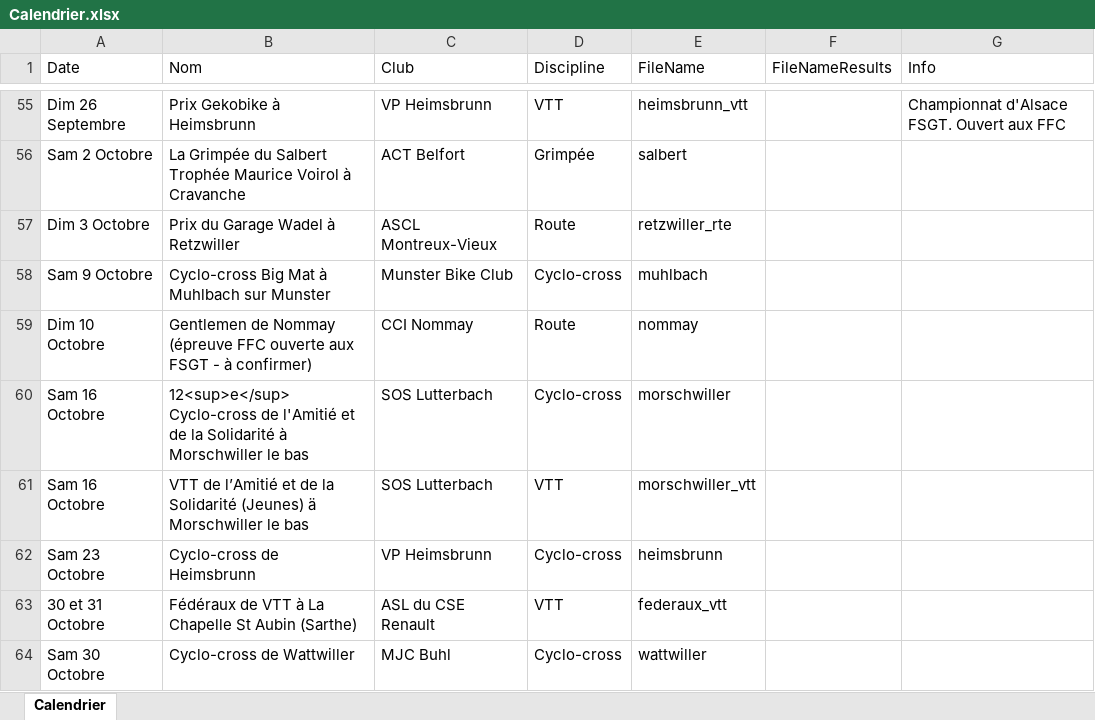
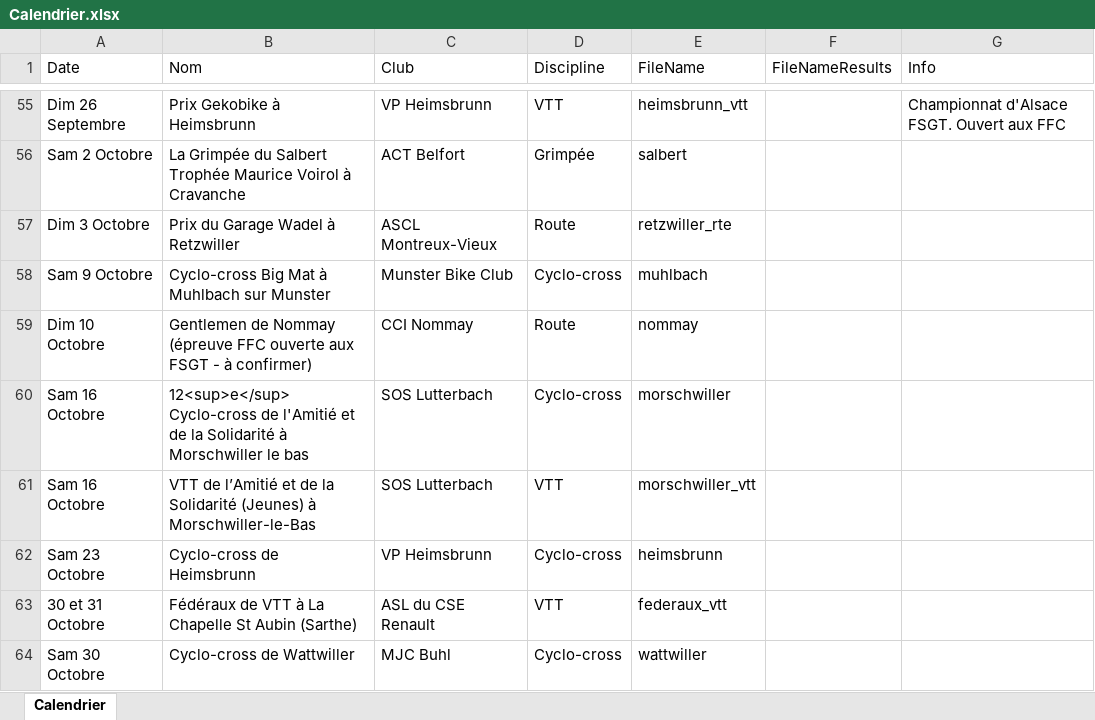
Before and after one commit to FlorianKohler/68-FSGT-Cyclisme-Alsace, an Excel workbook: Calendrier.xlsx, sheet Calendrier, drawn as a sheet; only a part is shown, gaps mark what is left out; values as stored, in another font and other column widths than the file's, no borders; the diff names each change by its address in the sheet, - before the commit and + after, or states it on an @@ line.

Commit message:
fix typo

```diff
--- a/Calendrier.xlsx (sheet Calendrier)
+++ b/Calendrier.xlsx (sheet Calendrier)
-B61 (Nom): …Solidarité (Jeunes) ä Morschwiller le bas
+B61 (Nom): …Solidarité (Jeunes) à Morschwiller-le-Bas
```
Also changed, not shown: 1 other file.
